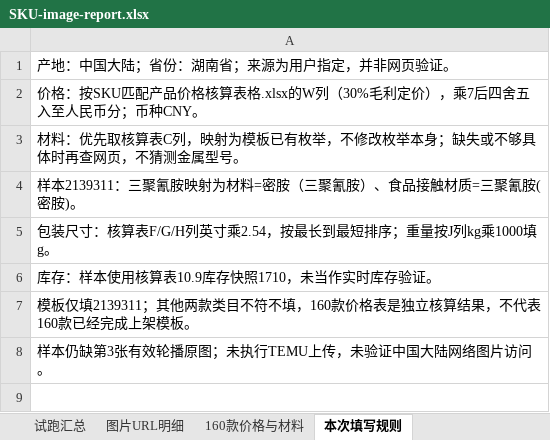
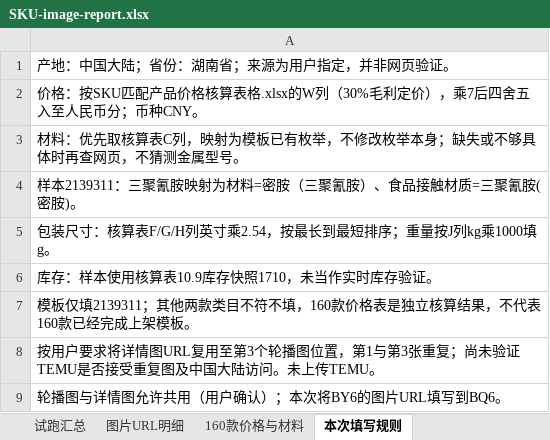
Before and after one commit to chen139377-cloud/AMZ, an Excel workbook: temu-trial/SKU-image-report.xlsx, sheet 本次填写规则, drawn as a sheet; values as stored, in another font and other column widths than the file's, no borders; the diff names each change by its address in the sheet, - before the commit and + after, or states it on an @@ line.

Commit message:
Reuse detail image for third carousel slot in trial

```diff
--- a/temu-trial/SKU-image-report.xlsx (sheet 本次填写规则)
+++ b/temu-trial/SKU-image-report.xlsx (sheet 本次填写规则)
-A8: 样本仍缺第3张有效轮播原图；未执行TEMU上传，未验证中国大陆网络图片访问。
+A8: 按用户要求将详情图URL复用至第3个轮播图位置，第1与第3张重复；尚未验证TEMU是否接受重复图及中国大陆访问。未上传TEMU。
+row 9: 轮播图与详情图允许共用（用户确认）；本次将BY6的图片URL填写到BQ6。
```
Also changed, not shown: sheet 试跑汇总, temu-trial/TEMU-trial-template.xlsx.
